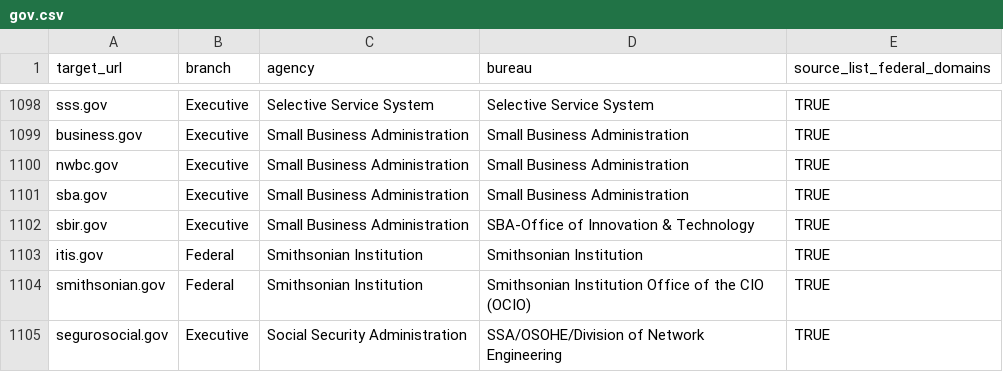
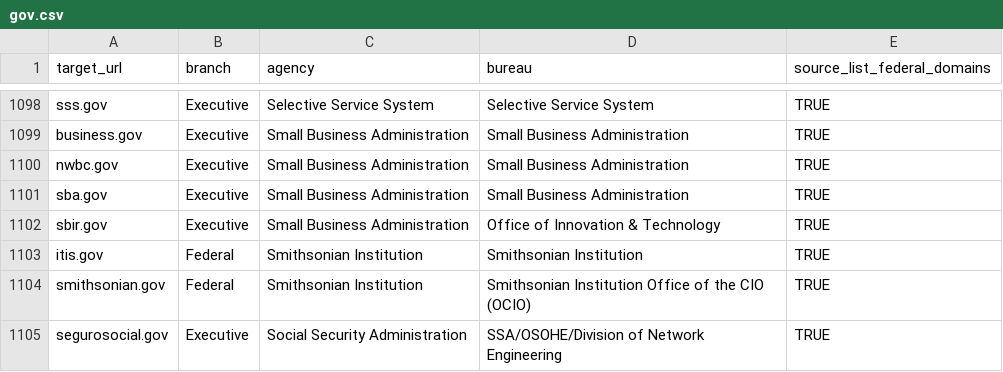
Before and after one commit to GSA/federal-website-index, a CSV file: data/formatted-source-lists/gov.csv, drawn as a sheet; only a part is shown, gaps mark what is left out.

```diff
--- a/data/formatted-source-lists/gov.csv
+++ b/data/formatted-source-lists/gov.csv
@@ -1101,3 +1101,3 @@ nwbc.gov,Executive,Small Business Administration,Small Business Administration,T
 sba.gov,Executive,Small Business Administration,Small Business Administration,TRUE
-sbir.gov,Executive,Small Business Administration,SBA-Office of Innovation & Technology,TRUE
+sbir.gov,Executive,Small Business Administration,Office of Innovation & Technology,TRUE
 itis.gov,Federal,Smithsonian Institution,Smithsonian Institution,TRUE
```
Also changed, not shown: data/formatted-source-lists/dap_2.csv, data/site-scanning-target-url-list-analysis.csv, 2 other files.
